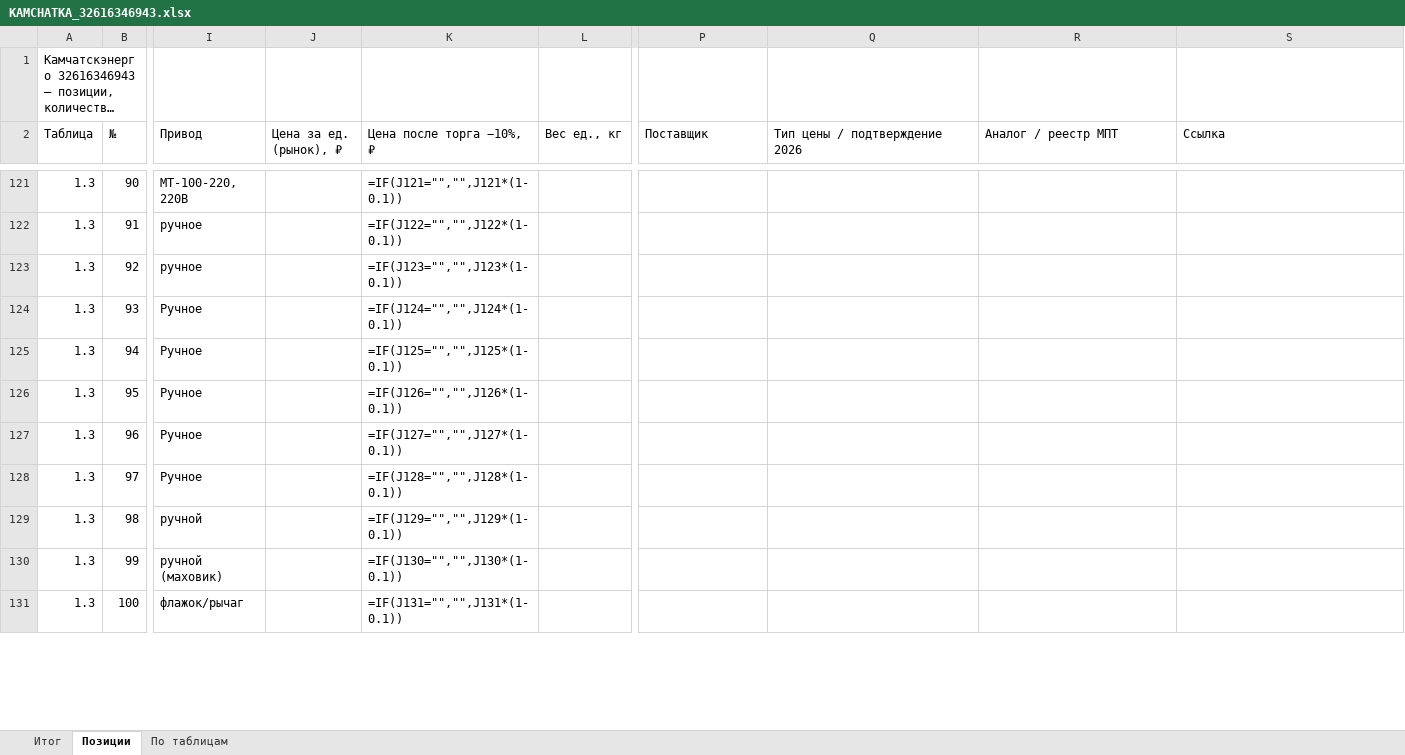
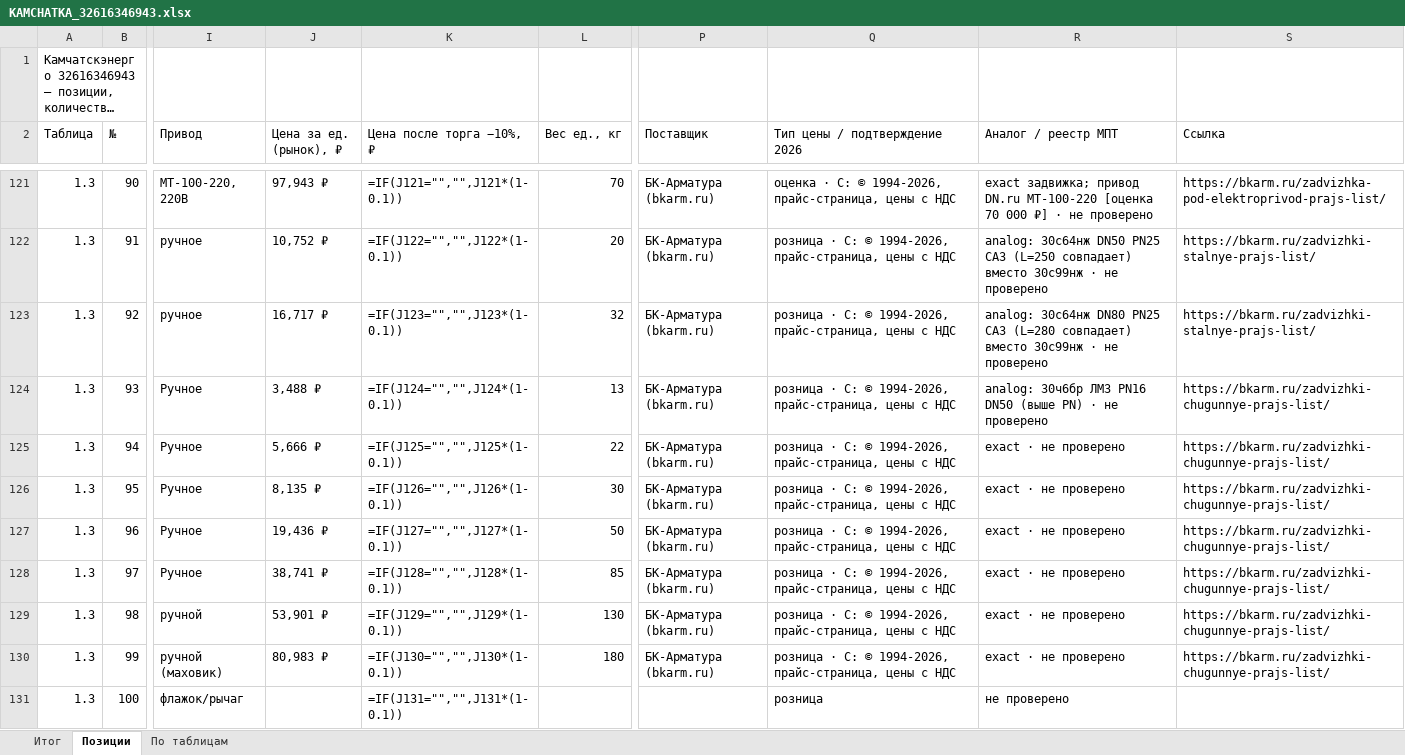
Before and after one commit to arorlov93/Tender-RUS-, an Excel workbook: KAMCHATKA_32616346943.xlsx, sheet Позиции, drawn as a sheet; only a part is shown, gaps mark what is left out; long unchanged cells end in …; values as stored, in another font and other column widths than the file's, no cell formats; formulas without a stored value are shown as written; the diff covers the shown part only; the diff names each change by its address in the sheet, - before the commit and + after, or states it on an @@ line.

```diff
--- a/KAMCHATKA_32616346943.xlsx (sheet Позиции)
+++ b/KAMCHATKA_32616346943.xlsx (sheet Позиции)
-J121 (Цена за ед. (рынок), ₽): (empty)
+J121 (Цена за ед. (рынок), ₽): 97,943 ₽
-L121 (Вес ед., кг): (empty)
+L121 (Вес ед., кг): 70
-P121:P130 (Поставщик): (empty)
+P121:P130 (Поставщик): БК-Арматура (bkarm.ru)
-Q121 (Тип цены / подтверждение 2026): (empty)
+Q121 (Тип цены / подтверждение 2026): оценка · C: © 1994-2026, прайс-страница, цены с НДС
-R121 (Аналог / реестр МПТ): (empty)
+R121 (Аналог / реестр МПТ): exact задвижка; привод DN.ru МТ-100-220 [оценка 70 000 ₽] · не проверено
-S121 (Ссылка): (empty)
+S121 (Ссылка): https://bkarm.ru/zadvizhka-pod-elektroprivod-prajs-list/
-J122 (Цена за ед. (рынок), ₽): (empty)
+J122 (Цена за ед. (рынок), ₽): 10,752 ₽
-L122 (Вес ед., кг): (empty)
+L122 (Вес ед., кг): 20
-Q122:Q130 (Тип цены / подтверждение 2026): (empty)
+Q122:Q130 (Тип цены / подтверждение 2026): розница · C: © 1994-2026, прайс-страница, цены с НДС
-R122 (Аналог / реестр МПТ): (empty)
+R122 (Аналог / реестр МПТ): analog: 30с64нж DN50 PN25 САЗ (L=250 совпадает) вместо 30с99нж · не проверено
-S122:S123 (Ссылка): (empty)
+S122:S123 (Ссылка): https://bkarm.ru/zadvizhki-stalnye-prajs-list/
-J123 (Цена за ед. (рынок), ₽): (empty)
+J123 (Цена за ед. (рынок), ₽): 16,717 ₽
-L123 (Вес ед., кг): (empty)
+L123 (Вес ед., кг): 32
-R123 (Аналог / реестр МПТ): (empty)
+R123 (Аналог / реестр МПТ): analog: 30с64нж DN80 PN25 САЗ (L=280 совпадает) вместо 30с99нж · не проверено
-J124 (Цена за ед. (рынок), ₽): (empty)
+J124 (Цена за ед. (рынок), ₽): 3,488 ₽
-L124 (Вес ед., кг): (empty)
+L124 (Вес ед., кг): 13
-R124 (Аналог / реестр МПТ): (empty)
+R124 (Аналог / реестр МПТ): analog: 30ч6бр ЛМЗ PN16 DN50 (выше PN) · не проверено
-S124:S130 (Ссылка): (empty)
+S124:S130 (Ссылка): https://bkarm.ru/zadvizhki-chugunnye-prajs-list/
-J125 (Цена за ед. (рынок), ₽): (empty)
+J125 (Цена за ед. (рынок), ₽): 5,666 ₽
-L125 (Вес ед., кг): (empty)
+L125 (Вес ед., кг): 22
-R125:R130 (Аналог / реестр МПТ): (empty)
+R125:R130 (Аналог / реестр МПТ): exact · не проверено
-J126 (Цена за ед. (рынок), ₽): (empty)
+J126 (Цена за ед. (рынок), ₽): 8,135 ₽
-L126 (Вес ед., кг): (empty)
+L126 (Вес ед., кг): 30
-J127 (Цена за ед. (рынок), ₽): (empty)
+J127 (Цена за ед. (рынок), ₽): 19,436 ₽
-L127 (Вес ед., кг): (empty)
+L127 (Вес ед., кг): 50
-J128 (Цена за ед. (рынок), ₽): (empty)
+J128 (Цена за ед. (рынок), ₽): 38,741 ₽
-L128 (Вес ед., кг): (empty)
+L128 (Вес ед., кг): 85
-J129 (Цена за ед. (рынок), ₽): (empty)
+J129 (Цена за ед. (рынок), ₽): 53,901 ₽
-L129 (Вес ед., кг): (empty)
+L129 (Вес ед., кг): 130
-J130 (Цена за ед. (рынок), ₽): (empty)
+J130 (Цена за ед. (рынок), ₽): 80,983 ₽
-L130 (Вес ед., кг): (empty)
+L130 (Вес ед., кг): 180
-Q131 (Тип цены / подтверждение 2026): (empty)
+Q131 (Тип цены / подтверждение 2026): розница
-R131 (Аналог / реестр МПТ): (empty)
+R131 (Аналог / реестр МПТ): не проверено
```
Also changed, not shown: 1118 edited cells elsewhere in this sheet, cell formats, 1 other file.
